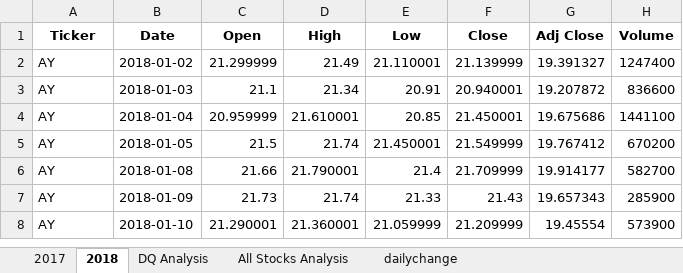
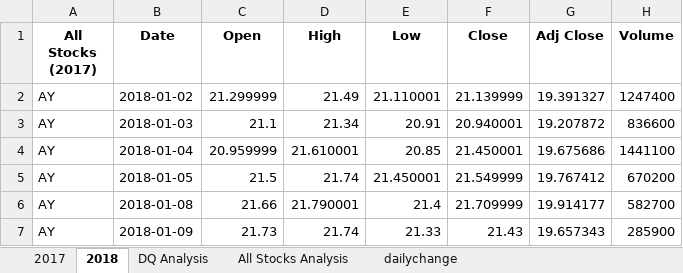
Before and after one commit to AyseH/stock-analysis, an Excel workbook: green_stocks.xlsm, sheet 2018, drawn as a sheet; only a part is shown; the shorter side is filled out with more unchanged rows; values as stored, in another font and other column widths than the file's, no borders; the diff names each change by its address in the sheet, - before the commit and + after, or states it on an @@ line.

Commit message:
end of module

```diff
--- a/green_stocks.xlsm (sheet 2018)
+++ b/green_stocks.xlsm (sheet 2018)
-A1: Ticker
+A1: All Stocks (2017)
```
Also changed, not shown: charts or pictures.
